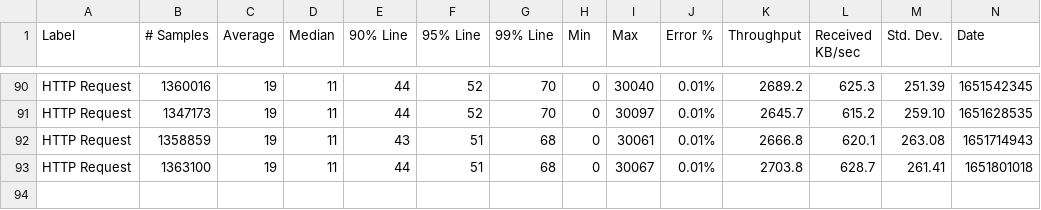
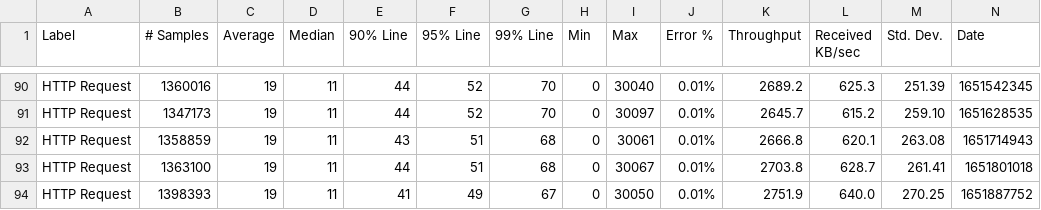
Before and after one commit to ballerina-platform/module-ballerinax-postgresql, a CSV file: load-tests/query_operation/results/summary.csv, drawn as a sheet; only a part is shown, gaps mark what is left out; rows hold the shown columns only; the diff names each change by its address in the sheet, - before the commit and + after, or states it on an @@ line.

Commit message:
Update query_operation test results on Sat May  7 02:24:18 UTC 2022

```diff
--- a/load-tests/query_operation/results/summary.csv
+++ b/load-tests/query_operation/results/summary.csv
+row 94: HTTP Request | 1398393 | 19 | 11 | 41 | 49 | 67 | 0 | 30050 | 0.01% | 2751.9 | 640.0 | 270.25 | 1651887752
```
